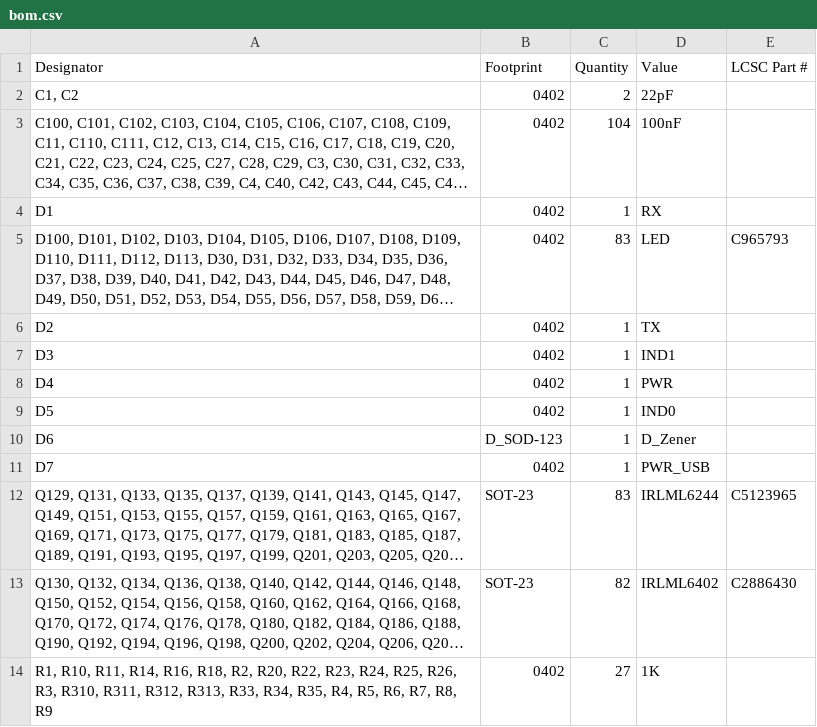
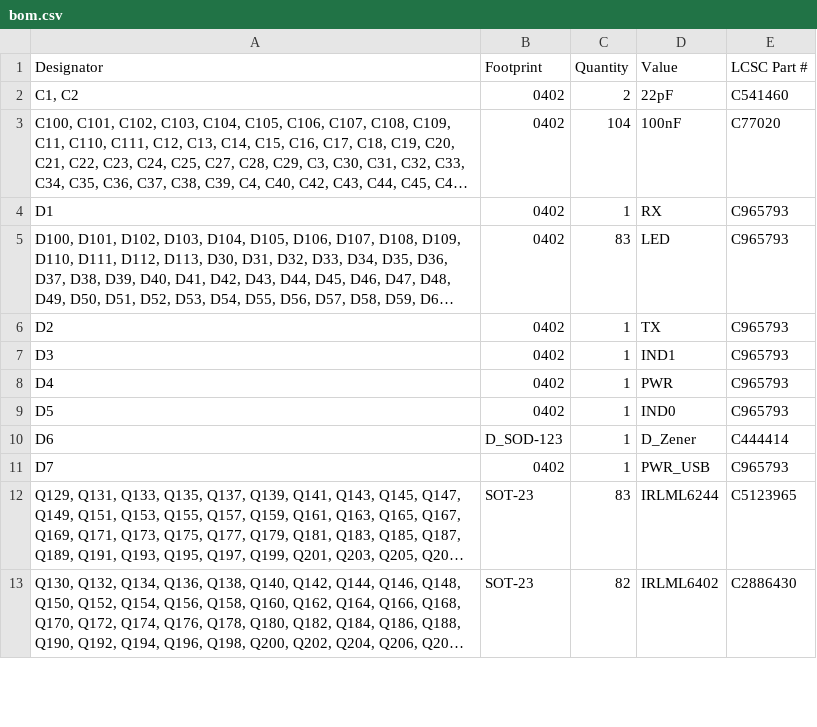
Before and after one commit to kantholz44mm/cpu, a CSV file: hardware/io/production/bom.csv, drawn as a sheet; only a part is shown; long unchanged cells end in …; removed rows and columns are numbered as before the commit, all else as after; the diff covers the shown part only; the diff names each change by its address in the sheet, - before the commit and + after, or states it on an @@ line.

```diff
--- a/hardware/io/production/bom.csv
+++ b/hardware/io/production/bom.csv
-E2 (LCSC Part #): (empty)
+E2 (LCSC Part #): C541460
-E3 (LCSC Part #): (empty)
+E3 (LCSC Part #): C77020
-E4 (LCSC Part #): (empty)
+E4 (LCSC Part #): C965793
-E6:E9 (LCSC Part #): (empty)
+E6:E9 (LCSC Part #): C965793
-E10 (LCSC Part #): (empty)
+E10 (LCSC Part #): C444414
-E11 (LCSC Part #): (empty)
+E11 (LCSC Part #): C965793
-row 14: R1, R10, R11, R14, R16, R18, R2, R20, R22, R23, R24, R25, R26, R3, R310, R311, R312, R313, R33, R34, R35, R4, R5, R6, R7, R8, R9 | 0402 | 27 | 1K
```
Also changed, not shown: 1 added row, 1 removed row and 10 edited cells elsewhere in this file, hardware/alu/production/bom.csv, hardware/register_fabric/production/bom.csv, 9 other files.
